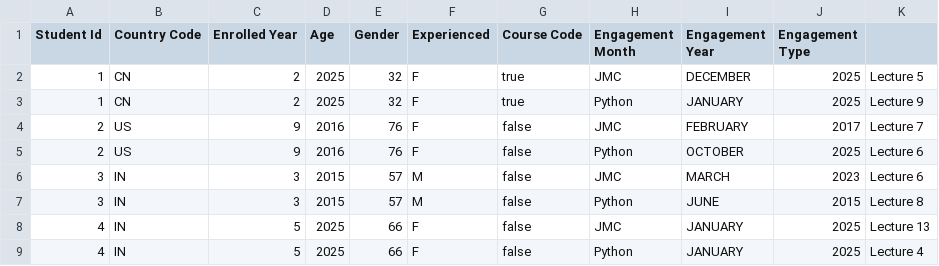
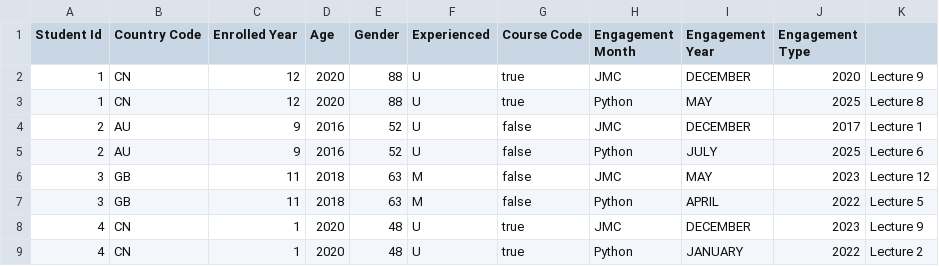
Before and after one commit to bishalraiganj/Intelli-J, a CSV file: WritingFiles/students.csv, drawn as a sheet; only a part is shown; the diff covers the shown part only.

```diff
--- a/WritingFiles/students.csv
+++ b/WritingFiles/students.csv
@@ -1,9 +1,9 @@
 Student Id,Country Code,Enrolled Year,Age,Gender,Experienced,Course Code,Engagement Month,Engagement Year,Engagement Type
-1,CN,2,2025,32,F,true,JMC,DECEMBER,2025,Lecture 5
-1,CN,2,2025,32,F,true,Python,JANUARY,2025,Lecture 9
-2,US,9,2016,76,F,false,JMC,FEBRUARY,2017,Lecture 7
-2,US,9,2016,76,F,false,Python,OCTOBER,2025,Lecture 6
-3,IN,3,2015,57,M,false,JMC,MARCH,2023,Lecture 6
-3,IN,3,2015,57,M,false,Python,JUNE,2015,Lecture 8
-4,IN,5,2025,66,F,false,JMC,JANUARY,2025,Lecture 13
-4,IN,5,2025,66,F,false,Python,JANUARY,2025,Lecture 4
+1,CN,12,2020,88,U,true,JMC,DECEMBER,2020,Lecture 9
+1,CN,12,2020,88,U,true,Python,MAY,2025,Lecture 8
+2,AU,9,2016,52,U,false,JMC,DECEMBER,2017,Lecture 1
+2,AU,9,2016,52,U,false,Python,JULY,2025,Lecture 6
+3,GB,11,2018,63,M,false,JMC,MAY,2023,Lecture 12
+3,GB,11,2018,63,M,false,Python,APRIL,2022,Lecture 5
+4,CN,1,2020,48,U,true,JMC,DECEMBER,2023,Lecture 9
+4,CN,1,2020,48,U,true,Python,JANUARY,2022,Lecture 2
```
Also changed, not shown: 14 edited cells elsewhere in this file, WritingFiles/take2.csv, WritingFiles/take3.csv, 1 other file.
